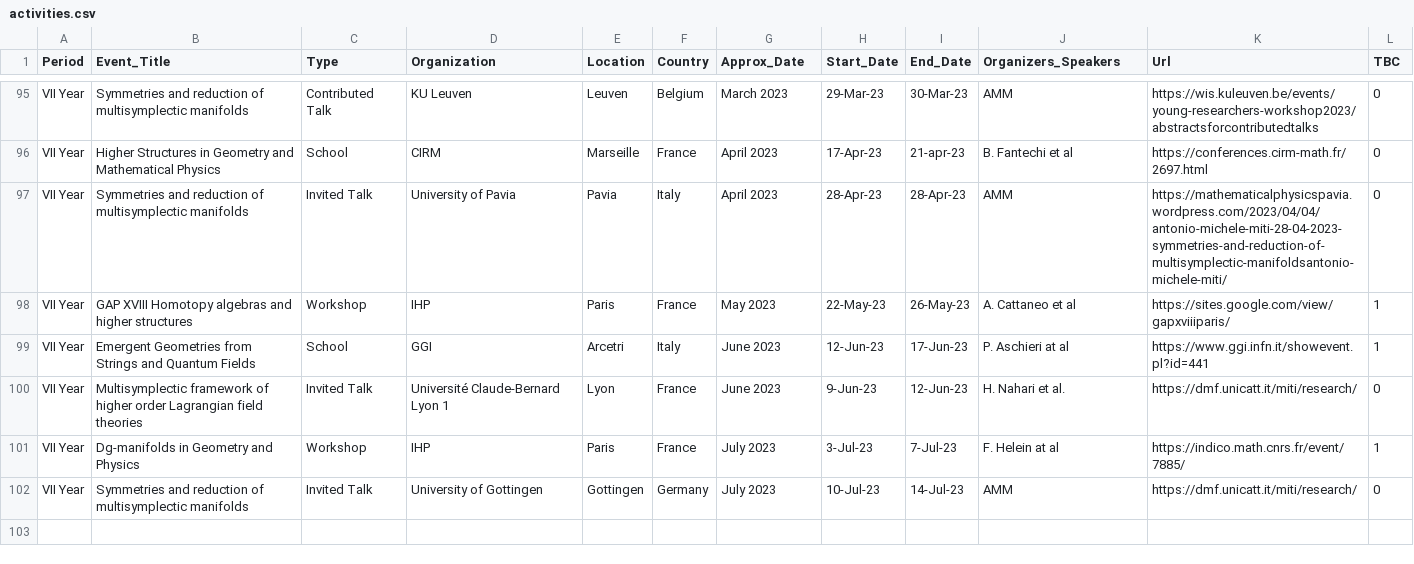
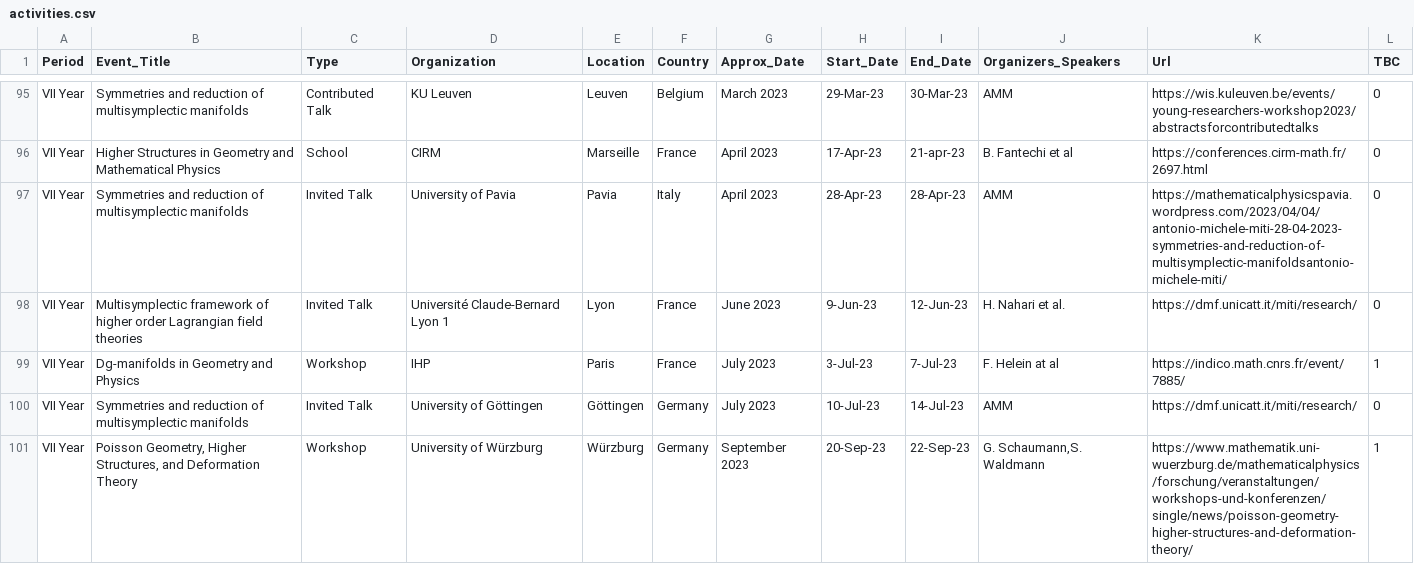
Before and after one commit to MasterToninus/MasterToninus.github.io, a CSV file: data/activities.csv, drawn as a sheet; only a part is shown, gaps mark what is left out.

```diff
--- a/data/activities.csv
+++ b/data/activities.csv
@@ -97,6 +97,5 @@ VII Year;Higher Structures in Geometry and Mathematical Physics;School;CIRM;Mars
 VII Year;Symmetries and reduction of multisymplectic manifolds;Invited Talk;University of Pavia;Pavia;Italy;April 2023;28-Apr-23;28-Apr-23;AMM;https://mathematicalphysicspavia.wordpress.com/2023/04/04/antonio-michele-miti-28-04-2023-symmetries-and-reduction-of-multisymplectic-manifoldsantonio-michele-miti/;0
-VII Year;GAP XVIII Homotopy algebras and higher structures;Workshop;IHP;Paris;France;May 2023;22-May-23;26-May-23;A. Cattaneo et al;https://sites.google.com/view/gapxviiiparis/;1
-VII Year;Emergent Geometries from Strings and Quantum Fields;School;GGI;Arcetri;Italy;June 2023;12-Jun-23;17-Jun-23;P. Aschieri at al;https://www.ggi.infn.it/showevent.pl?id=441;1
 VII Year;Multisymplectic framework of higher order Lagrangian field theories;Invited Talk;Université Claude-Bernard Lyon 1;Lyon;France;June 2023;9-Jun-23;12-Jun-23;H. Nahari et al.;https://dmf.unicatt.it/miti/research/;0
 VII Year;Dg-manifolds in Geometry and Physics;Workshop;IHP;Paris;France;July 2023;3-Jul-23;7-Jul-23;F. Helein at al;https://indico.math.cnrs.fr/event/7885/;1
-VII Year;Symmetries and reduction of multisymplectic manifolds;Invited Talk;University of Gottingen;Gottingen;Germany;July 2023;10-Jul-23;14-Jul-23;AMM;https://dmf.unicatt.it/miti/research/;0
+VII Year;Symmetries and reduction of multisymplectic manifolds;Invited Talk;University of Göttingen;Göttingen;Germany;July 2023;10-Jul-23;14-Jul-23;AMM;https://dmf.unicatt.it/miti/research/;0
+VII Year;Poisson Geometry, Higher Structures, and Deformation Theory;Workshop;University of Würzburg;Würzburg;Germany;September 2023;20-Sep-23;22-Sep-23;G. Schaumann,S. Waldmann;https://www.mathematik.uni-wuerzburg.de/mathematicalphysics/forschung/veranstaltungen/workshops-und-konferenzen/single/news/poisson-geometry-higher-structures-and-deformation-theory/;1
```
Also changed, not shown: 6 other files.
